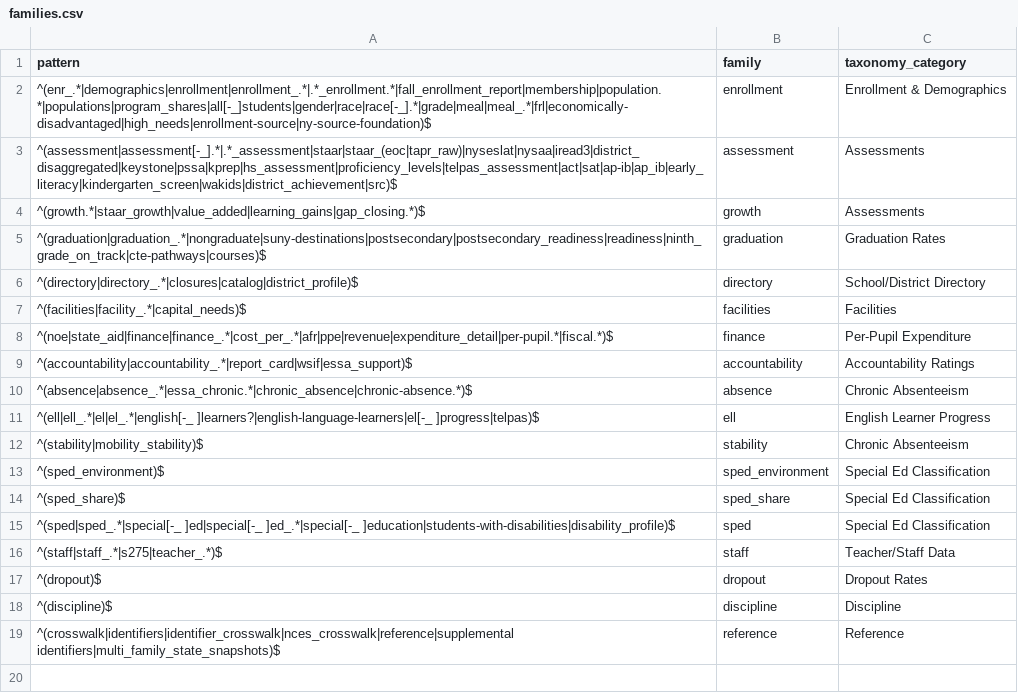
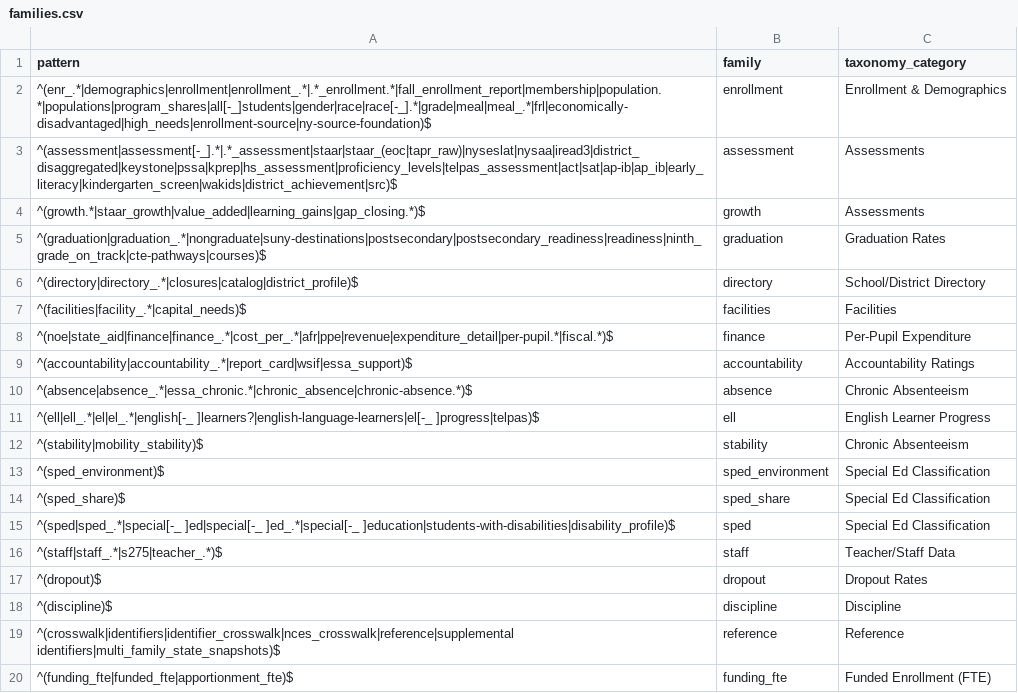
Before and after one commit to almartin82/njschooldata, a CSV file: inst/registry/families.csv, drawn as a sheet; the diff names each change by its address in the sheet, - before the commit and + after, or states it on an @@ line.

Commit message:
Data registry: canonical update [skip ci]
.registry_violations(): none.

```diff
--- a/inst/registry/families.csv
+++ b/inst/registry/families.csv
+row 20: ^(funding_fte|funded_fte|apportionment_fte)$ | funding_fte | Funded Enrollment (FTE)
```
